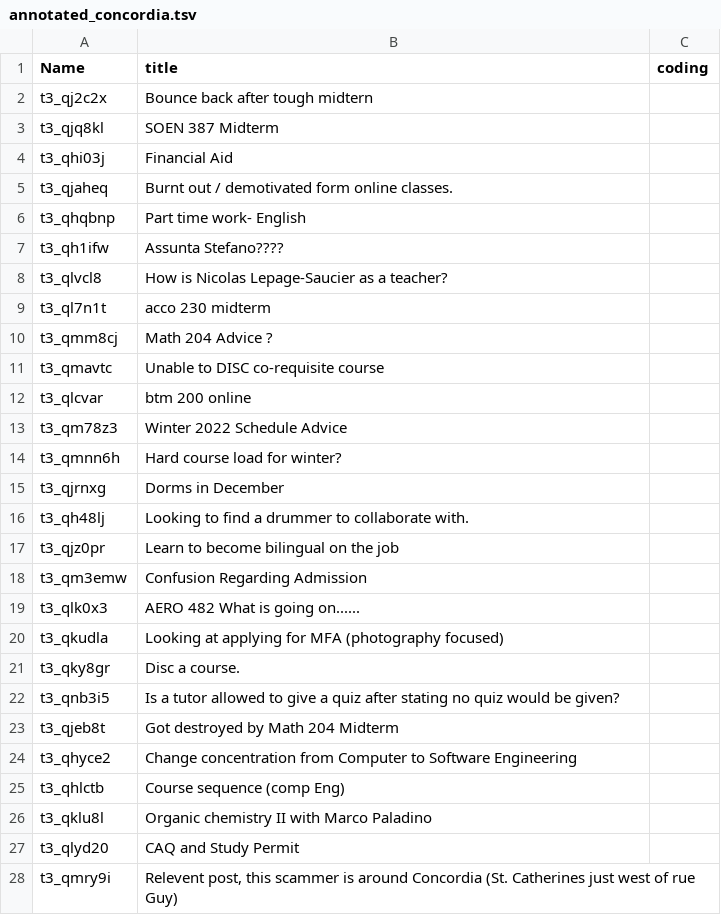
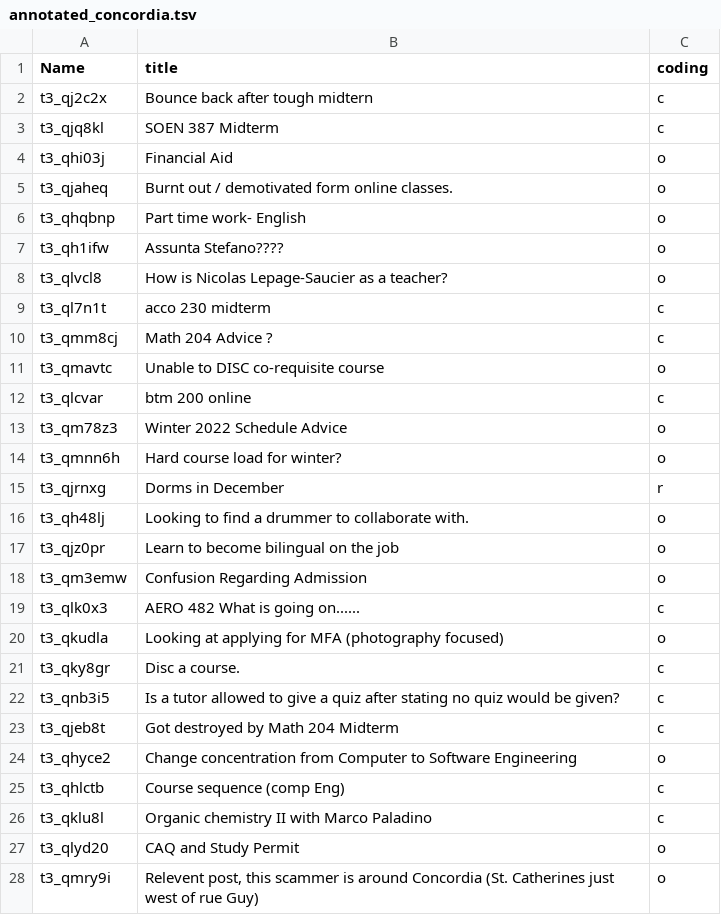
Before and after one commit to michaelhaaf/comp598-2021, a TSV file: hw7/submission_template/annotated_concordia.tsv, drawn as a sheet; only a part is shown; the diff covers the shown part only.

```diff
--- a/hw7/submission_template/annotated_concordia.tsv
+++ b/hw7/submission_template/annotated_concordia.tsv
@@ -1,28 +1,28 @@
 Name	title	coding
-t3_qj2c2x	Bounce back after tough midtern	
-t3_qjq8kl	SOEN 387 Midterm	
-t3_qhi03j	Financial Aid	
-t3_qjaheq	Burnt out / demotivated form online classes.	
-t3_qhqbnp	Part time work- English	
-t3_qh1ifw	Assunta Stefano????	
-t3_qlvcl8	How is Nicolas Lepage-Saucier as a teacher?	
-t3_ql7n1t	acco 230 midterm	
-t3_qmm8cj	Math 204 Advice ?	
-t3_qmavtc	Unable to DISC co-requisite course	
-t3_qlcvar	btm 200 online	
-t3_qm78z3	Winter 2022 Schedule Advice	
-t3_qmnn6h	Hard course load for winter?	
-t3_qjrnxg	Dorms in December	
-t3_qh48lj	Looking to find a drummer to collaborate with.	
-t3_qjz0pr	Learn to become bilingual on the job	
-t3_qm3emw	Confusion Regarding Admission	
-t3_qlk0x3	AERO 482 What is going on......	
-t3_qkudla	Looking at applying for MFA (photography focused)	
-t3_qky8gr	Disc a course.	
-t3_qnb3i5	Is a tutor allowed to give a quiz after stating no quiz would be given?	
-t3_qjeb8t	Got destroyed by Math 204 Midterm	
-t3_qhyce2	Change concentration from Computer to Software Engineering	
-t3_qhlctb	Course sequence (comp Eng)	
-t3_qklu8l	Organic chemistry II with Marco Paladino	
-t3_qlyd20	CAQ and Study Permit	
-t3_qmry9i	Relevent post, this scammer is around Concordia (St. Catherines just west of rue Guy)	
+t3_qj2c2x	Bounce back after tough midtern	c
+t3_qjq8kl	SOEN 387 Midterm	c
+t3_qhi03j	Financial Aid	o
+t3_qjaheq	Burnt out / demotivated form online classes.	o
+t3_qhqbnp	Part time work- English	o
+t3_qh1ifw	Assunta Stefano????	o
+t3_qlvcl8	How is Nicolas Lepage-Saucier as a teacher?	o
+t3_ql7n1t	acco 230 midterm	c
+t3_qmm8cj	Math 204 Advice ?	c
+t3_qmavtc	Unable to DISC co-requisite course	o
+t3_qlcvar	btm 200 online	c
+t3_qm78z3	Winter 2022 Schedule Advice	o
+t3_qmnn6h	Hard course load for winter?	o
+t3_qjrnxg	Dorms in December	r
+t3_qh48lj	Looking to find a drummer to collaborate with.	o
+t3_qjz0pr	Learn to become bilingual on the job	o
+t3_qm3emw	Confusion Regarding Admission	o
+t3_qlk0x3	AERO 482 What is going on......	c
+t3_qkudla	Looking at applying for MFA (photography focused)	o
+t3_qky8gr	Disc a course.	c
+t3_qnb3i5	Is a tutor allowed to give a quiz after stating no quiz would be given?	c
+t3_qjeb8t	Got destroyed by Math 204 Midterm	c
+t3_qhyce2	Change concentration from Computer to Software Engineering	o
+t3_qhlctb	Course sequence (comp Eng)	c
+t3_qklu8l	Organic chemistry II with Marco Paladino	c
+t3_qlyd20	CAQ and Study Permit	o
+t3_qmry9i	Relevent post, this scammer is around Concordia (St. Catherines just west of rue Guy)	o
```
Also changed, not shown: 23 edited cells elsewhere in this file, hw7/submission_template/annotated_mcgill.tsv, 1 other file.
